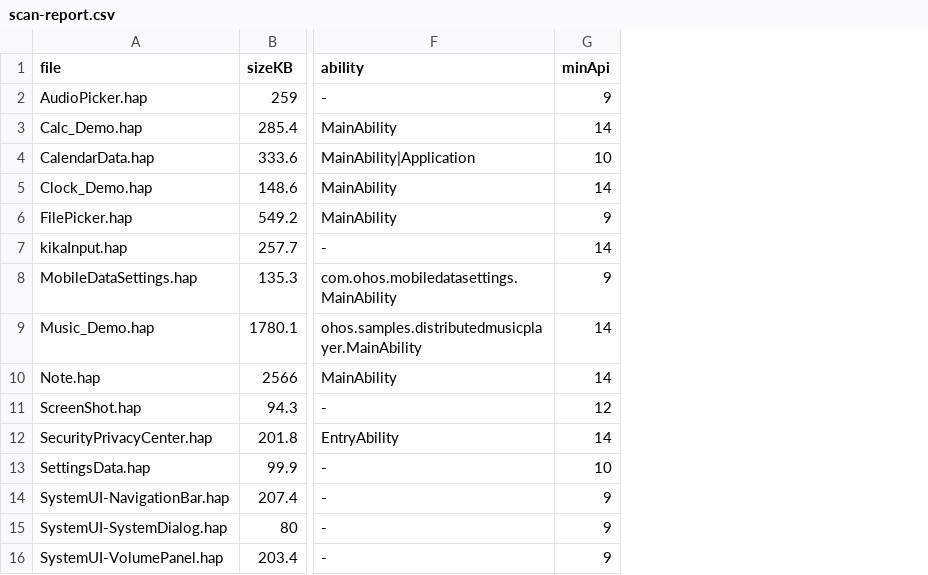
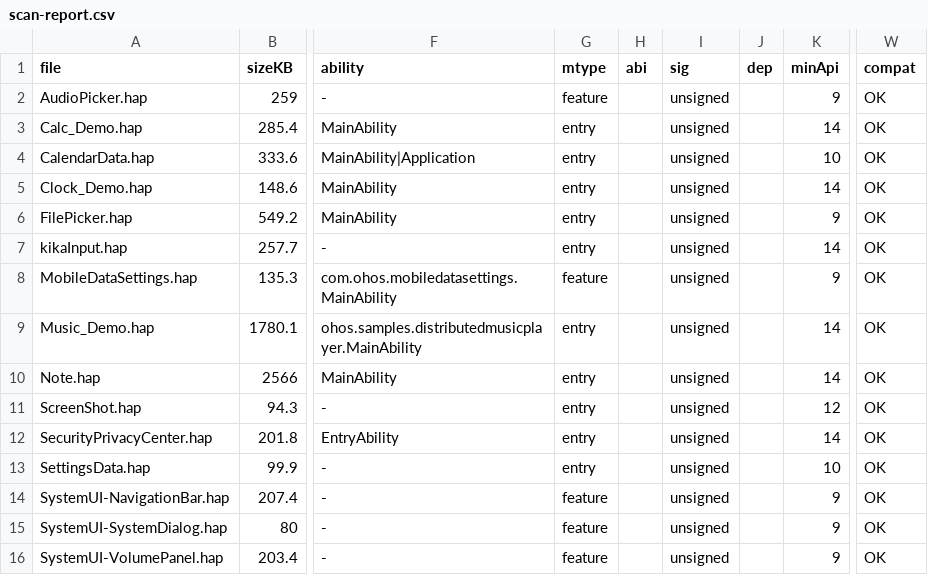
Before and after one commit to 180lisilence/hap-runner-HarmonyOS, a CSV file: analysis/scan-report.csv, drawn as a sheet; only a part is shown, gaps mark what is left out; the diff names each change by its address in the sheet, - before the commit and + after, or states it on an @@ line.

```diff
--- a/analysis/scan-report.csv
+++ b/analysis/scan-report.csv
+column G (mtype), rows 2-16: feature | entry | entry | entry | entry | entry | feature | entry | entry | entry | entry | entry | feature | feature | feature
+column H (abi), empty
+column I (sig), rows 2-16: all unsigned
+column J (dep), empty
+column W (compat), rows 2-16: all OK
```
Also changed, not shown: 14 other files.
